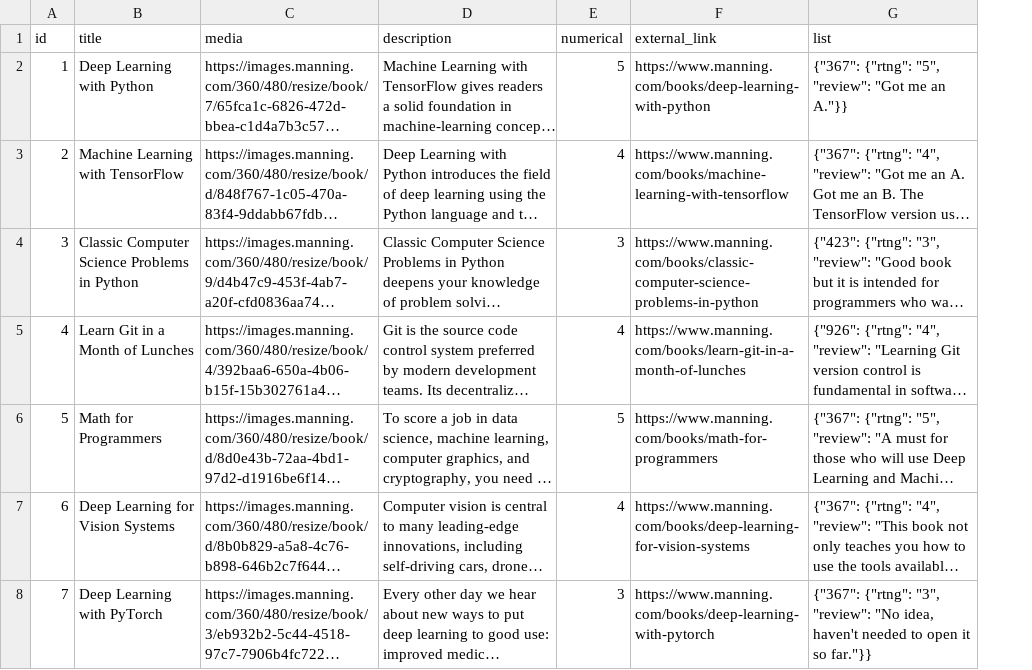
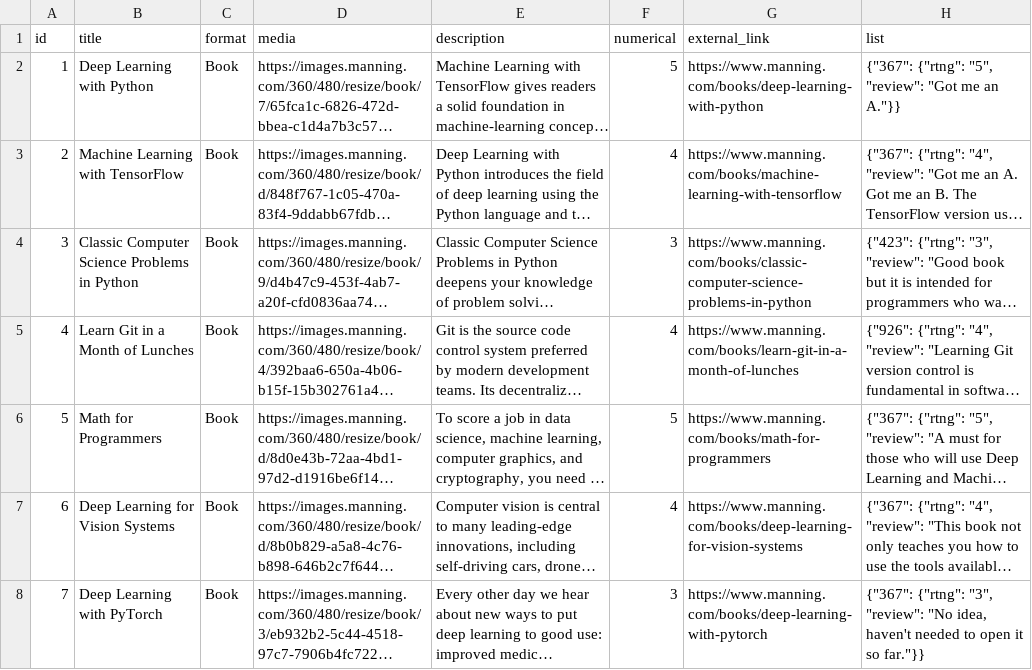
Before and after one commit to Luigi-PastorePica/AppsIList, a CSV file: data.csv, drawn as a sheet; only a part is shown; long unchanged cells end in …; the diff covers the shown part only; the diff names each change by its address in the sheet, - before the commit and + after, or states it on an @@ line.

Commit message:
Fixes to UI, and added new fieldname in DB
Create page textareas have no more phantom whitespaces. Added input field, logic, and db column for media format. Home page now displays the media format as well. Entries in db now include new field as well.

```diff
--- a/data.csv
+++ b/data.csv
+column C (format), rows 2-8: all Book
```
Also changed, not shown: 1 added row and 1 removed row elsewhere in this file, 7 other files.
